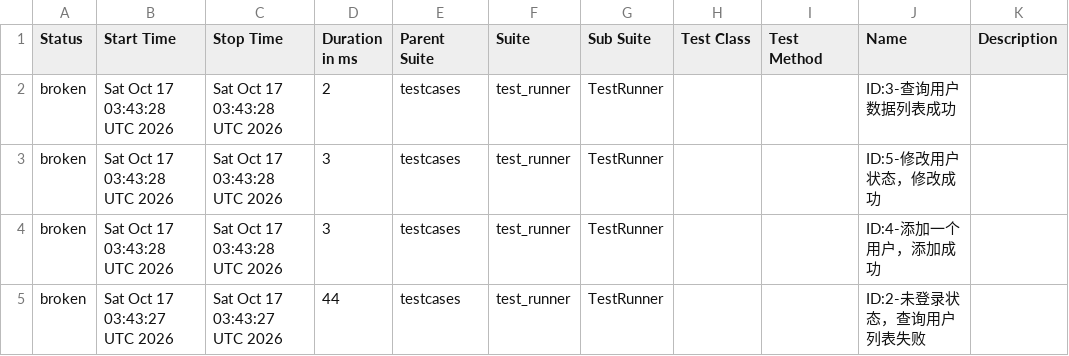
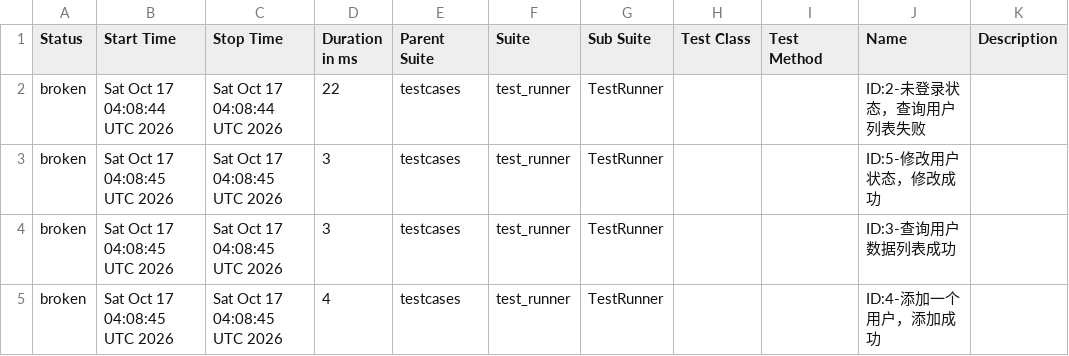
Before and after one commit to tingyu-test/pytest-api-automation, a CSV file: data/suites.csv, drawn as a sheet.

```diff
--- a/data/suites.csv
+++ b/data/suites.csv
@@ -1,5 +1,5 @@
 "Status","Start Time","Stop Time","Duration in ms","Parent Suite","Suite","Sub Suite","Test Class","Test Method","Name","Description"
-"broken","Sat Oct 17 03:43:28 UTC 2026","Sat Oct 17 03:43:28 UTC 2026","2","testcases","test_runner","TestRunner","","","ID:3-查询用户数据列表成功",""
-"broken","Sat Oct 17 03:43:28 UTC 2026","Sat Oct 17 03:43:28 UTC 2026","3","testcases","test_runner","TestRunner","","","ID:5-修改用户状态，修改成功",""
-"broken","Sat Oct 17 03:43:28 UTC 2026","Sat Oct 17 03:43:28 UTC 2026","3","testcases","test_runner","TestRunner","","","ID:4-添加一个用户，添加成功",""
-"broken","Sat Oct 17 03:43:27 UTC 2026","Sat Oct 17 03:43:27 UTC 2026","44","testcases","test_runner","TestRunner","","","ID:2-未登录状态，查询用户列表失败",""
+"broken","Sat Oct 17 04:08:44 UTC 2026","Sat Oct 17 04:08:44 UTC 2026","22","testcases","test_runner","TestRunner","","","ID:2-未登录状态，查询用户列表失败",""
+"broken","Sat Oct 17 04:08:45 UTC 2026","Sat Oct 17 04:08:45 UTC 2026","3","testcases","test_runner","TestRunner","","","ID:5-修改用户状态，修改成功",""
+"broken","Sat Oct 17 04:08:45 UTC 2026","Sat Oct 17 04:08:45 UTC 2026","3","testcases","test_runner","TestRunner","","","ID:3-查询用户数据列表成功",""
+"broken","Sat Oct 17 04:08:45 UTC 2026","Sat Oct 17 04:08:45 UTC 2026","4","testcases","test_runner","TestRunner","","","ID:4-添加一个用户，添加成功",""
```
Also changed, not shown: data/behaviors.csv, 27 other files.
